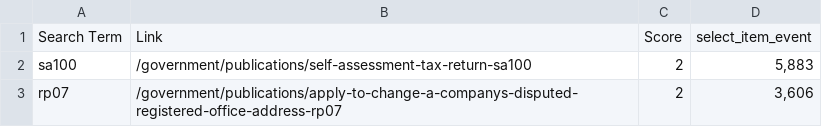
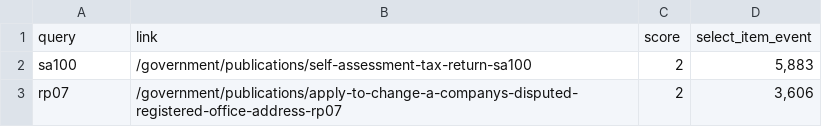
Before and after one commit to alphagov/search-v2-infrastructure, a CSV file: terraform/full_environment/files/automated_evaluation_default_datasets/judgement_lists/publications_with_parts.csv, drawn as a sheet; only a part is shown.

```diff
--- a/terraform/full_environment/files/automated_evaluation_default_datasets/judgement_lists/publications_with_parts.csv
+++ b/terraform/full_environment/files/automated_evaluation_default_datasets/judgement_lists/publications_with_parts.csv
@@ -1,2 +1,2 @@
-Search Term,Link,Score,select_item_event
+query,link,score,select_item_event
 sa100,/government/publications/self-assessment-tax-return-sa100,2,"5,883"
```
Also changed, not shown: 2 other files.
